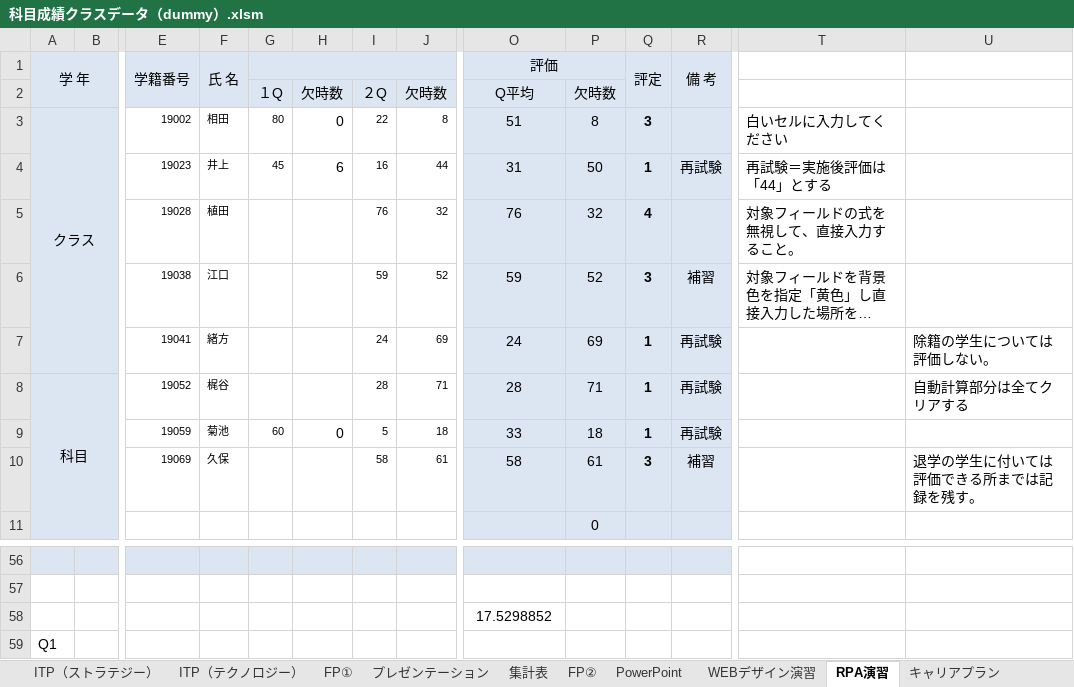
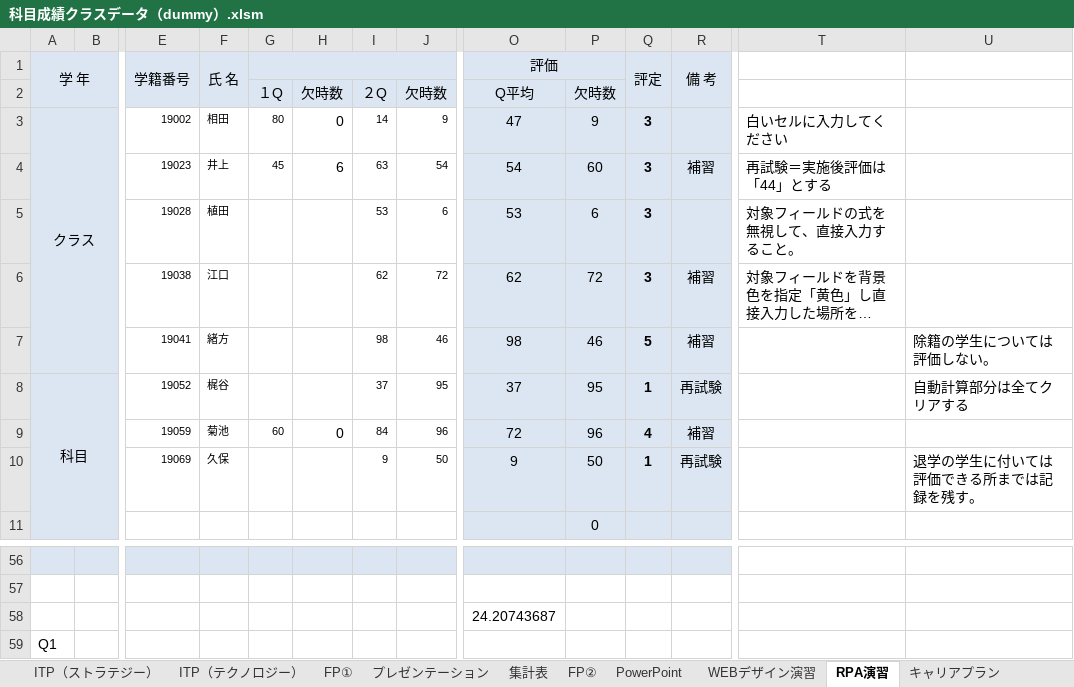
Before and after one commit to yuedackg/uipath2020, an Excel workbook: ゼミ課題11月期/files/課題３/科目成績クラスデータ（dummy）.xlsm, sheet RPA演習, drawn as a sheet; only a part is shown, gaps mark what is left out; long unchanged cells end in …; values as stored, in another font and other column widths than the file's, no borders; conditional formats not drawn; removed rows and columns are numbered as before the commit, all else as after; rows hold the shown columns only; the diff names each change by its address in the sheet, - before the commit and + after, or states it on an @@ line.

```diff
--- a/ゼミ課題11月期/files/課題３/科目成績クラスデータ（dummy）.xlsm (sheet RPA演習)
+++ b/ゼミ課題11月期/files/課題３/科目成績クラスデータ（dummy）.xlsm (sheet RPA演習)
-I3: 22
+I3: 14
-J3: 8
+J3: 9
-O3 (評価): 51
+O3 (評価): 47
-P3: 8
+P3: 9
-I4: 16
+I4: 63
-J4: 44
+J4: 54
-O4 (評価): 31
+O4 (評価): 54
-P4: 50
+P4: 60
-Q4 (評定): 1
+Q4 (評定): 3
-R4 (備 考): 再試験
+R4 (備 考): 補習
-row 5:  |  | 19028 | 植田 |  |  | 76 | 32 | 76 | 32 | 4 |  | 対象フィールドの式を無視して、直接入力すること。
+row 5:  |  | 19028 | 植田 |  |  | 53 | 6 | 53 | 6 | 3 |  | 対象フィールドの式を無視して、直接入力すること。
-I6: 59
+I6: 62
-J6: 52
+J6: 72
-O6 (評価): 59
+O6 (評価): 62
-P6: 52
+P6: 72
-row 7:  |  | 19041 | 緒方 |  |  | 24 | 69 | 24 | 69 | 1 | 再試験 |  | 除籍の学生については評価しない。
+row 7:  |  | 19041 | 緒方 |  |  | 98 | 46 | 98 | 46 | 5 | 補習 |  | 除籍の学生については評価しない。
-I8: 28
+I8: 37
-J8: 71
+J8: 95
-O8 (評価): 28
+O8 (評価): 37
-P8: 71
+P8: 95
-row 9:  |  | 19059 | 菊池 | 60 | 0 | 5 | 18 | 33 | 18 | 1 | 再試験
-row 10:  |  | 19069 | 久保 |  |  | 58 | 61 | 58 | 61 | 3 | 補習 |  | 退学の学生に付いては評価できる所までは記録を残す。
+row 9:  |  | 19059 | 菊池 | 60 | 0 | 84 | 96 | 72 | 96 | 4 | 補習
+row 10:  |  | 19069 | 久保 |  |  | 9 | 50 | 9 | 50 | 1 | 再試験 |  | 退学の学生に付いては評価できる所までは記録を残す。
-O58 (評価): 17.5298852
+O58 (評価): 24.20743687
```
Also changed, not shown: sheet ITP（テクノロジー）, sheet プレゼンテーション, sheet ITP（ストラテジー）, sheet ITP（マネージメント）, sheet キャリアプラン, sheet WEBデザイン演習, 4 more sheets, charts or pictures, 11 other files.
